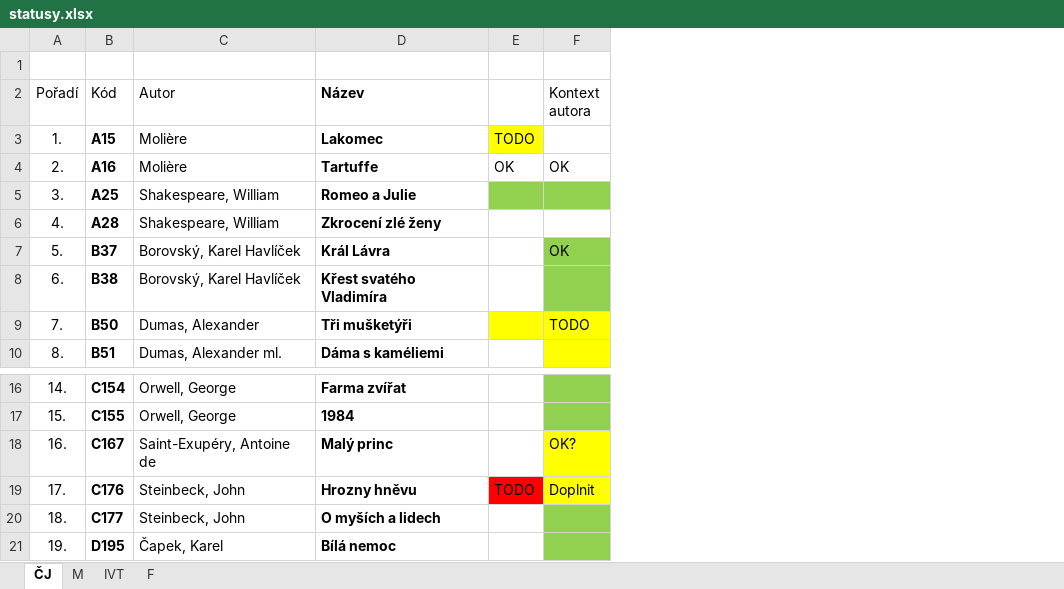
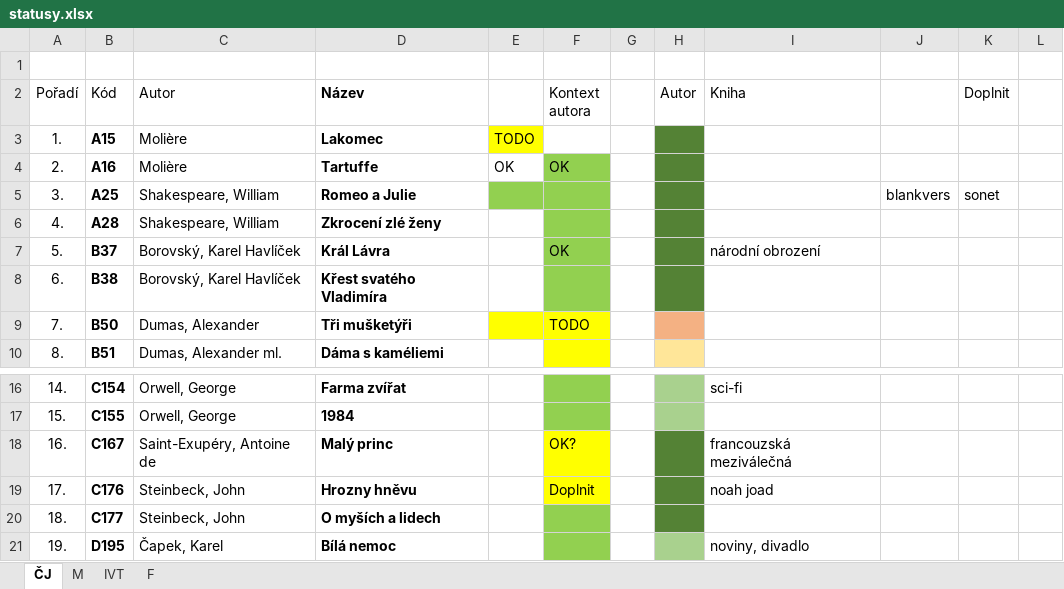
Before and after one commit to Michal-Martinek/Soon2Grad, an Excel workbook: statusy.xlsx, sheet ČJ, drawn as a sheet; only a part is shown, gaps mark what is left out; values as stored, in another font and other column widths than the file's, no borders; conditional formats and table styles not drawn; the diff names each change by its address in the sheet, - before the commit and + after, or states it on an @@ line.

```diff
--- a/statusy.xlsx (sheet ČJ)
+++ b/statusy.xlsx (sheet ČJ)
+column G, empty
+column H (Autor), empty
+column I (Kniha), row 7: národní obrození; rows 16-21: sci-fi |  | francouzská meziválečná | noah joad |  | noviny, divadlo
+column J, row 5: blankvers
+column K (Doplnit), row 5: sonet
+column L, empty
-F4 fill: none
+F4 fill: #92D050
-F6 fill: none
+F6 fill: #92D050
-E19: TODO
+E19: (empty)
-E19 fill: #FF0000
+E19 fill: none
```
Also changed, not shown: 1 other file.
